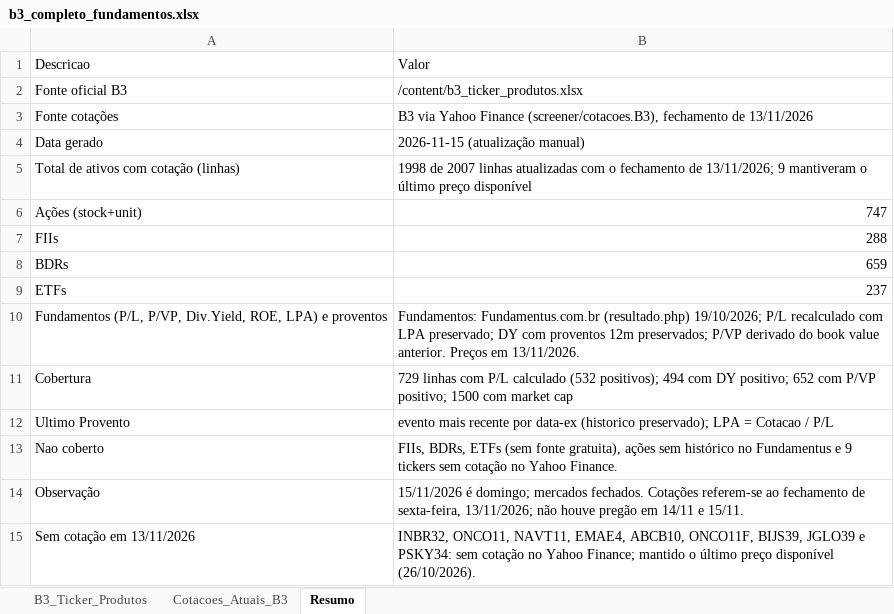
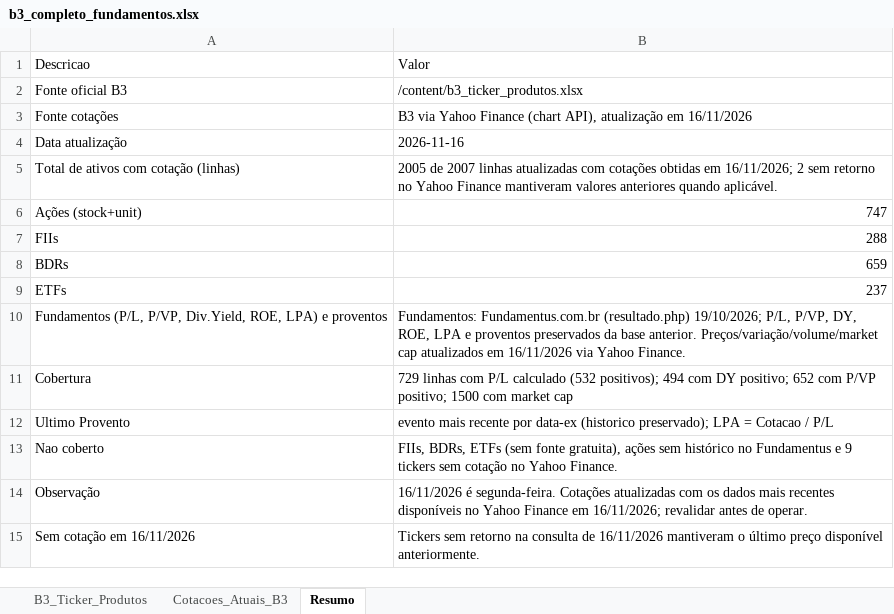
Before and after one commit to gratinomaster/dinheiro, an Excel workbook: b3_completo_fundamentos.xlsx, sheet Resumo, drawn as a sheet; values as stored, in another font and other column widths than the file's, no borders; removed rows and columns are numbered as before the commit, all else as after; the diff names each change by its address in the sheet, - before the commit and + after, or states it on an @@ line.

```diff
--- a/b3_completo_fundamentos.xlsx (sheet Resumo)
+++ b/b3_completo_fundamentos.xlsx (sheet Resumo)
-B3: …Yahoo Finance (screener/cotacoes.B3), fechamento de 13/11/2026
+B3: …Yahoo Finance (chart API), atualização em 16/11/2026
-row 4: Data gerado | 2026-11-15 (atualização manual)
+row 4: Data atualização | 2026-11-16
-B5: 1998 de 2007 linhas atualizadas com o fechamento de 13/11/2026; 9 mantiveram o último preço disponível
+B5: 2005 de 2007 linhas atualizadas com cotações obtidas em 16/11/2026; 2 sem retorno no Yahoo Finance mantiveram valores anteriores quando aplicável.
-B10: …(resultado.php) 19/10/2026; P/L recalculado com LPA preservado; DY com proventos 12m preservados; P/VP derivado do book value anterior. Preços em 13/11/2026.
+B10: …(resultado.php) 19/10/2026; P/L, P/VP, DY, ROE, LPA e proventos preservados da base anterior. Preços/variação/volume/market cap atualizados em 16/11/2026 via Yahoo Finance.
-B14: 15/11/2026 é domingo; mercados fechados. Cotações referem-se ao fechamento de sexta-feira, 13/11/2026; não houve pregão em 14/11 e 15/11.
+B14: 16/11/2026 é segunda-feira. Cotações atualizadas com os dados mais recentes disponíveis no Yahoo Finance em 16/11/2026; revalidar antes de operar.
-row 15: Sem cotação em 13/11/2026 | INBR32, ONCO11, NAVT11, EMAE4, ABCB10, ONCO11F, BIJS39, JGLO39 e PSKY34: sem cotação no Yahoo Finance; mantido o último preço disponível (26/10/2026).
+row 15: Sem cotação em 16/11/2026 | Tickers sem retorno na consulta de 16/11/2026 mantiveram o último preço disponível anteriormente.
```
Also changed, not shown: sheet Cotacoes_Atuais_B3.
